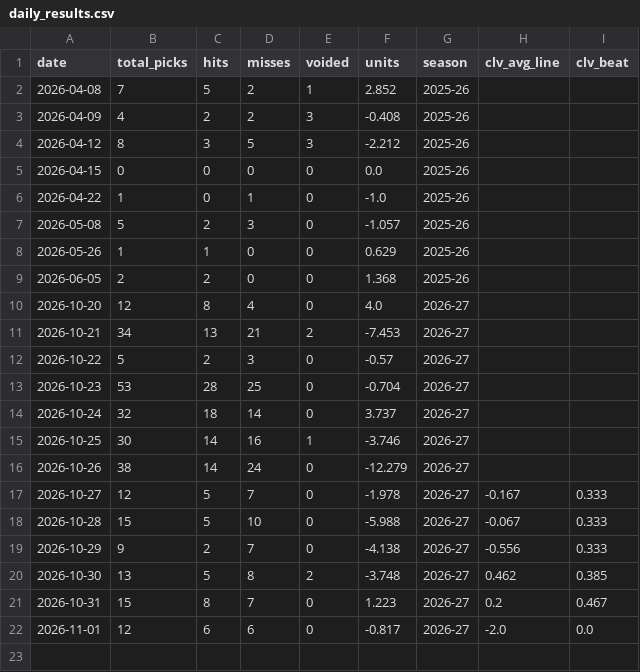
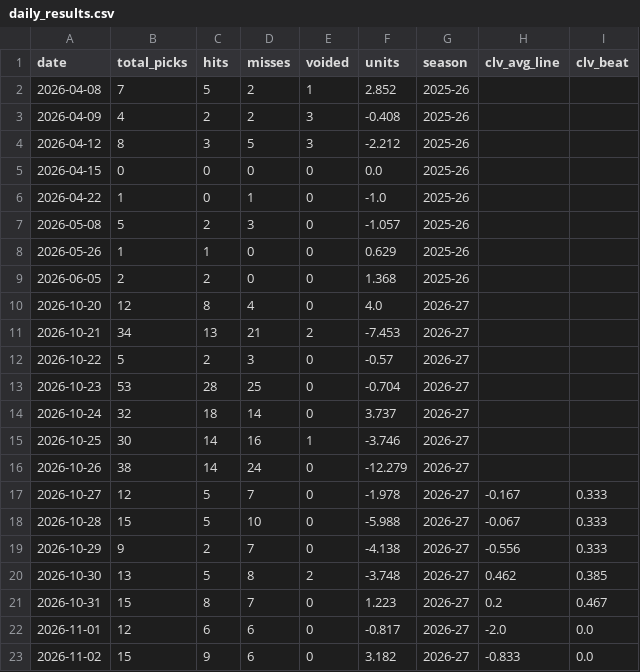
Before and after one commit to SidSub1041/NBA-Player-Prop-Model, a CSV file: web/public/data/daily_results.csv, drawn as a sheet.

```diff
--- a/web/public/data/daily_results.csv
+++ b/web/public/data/daily_results.csv
@@ -22 +22,2 @@
 2026-11-01,12,6,6,0,-0.817,2026-27,-2.0,0.0
+2026-11-02,15,9,6,0,3.182,2026-27,-0.833,0.0
```
Also changed, not shown: 7 other files.
